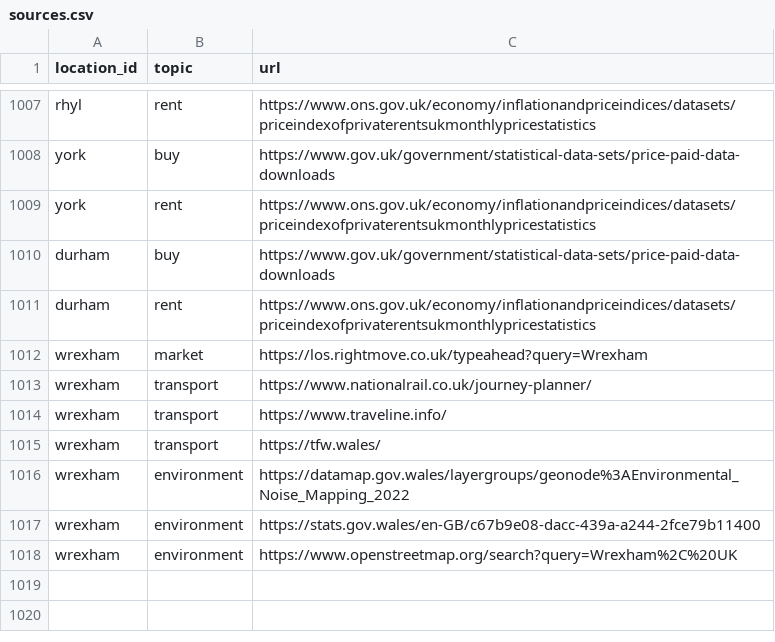
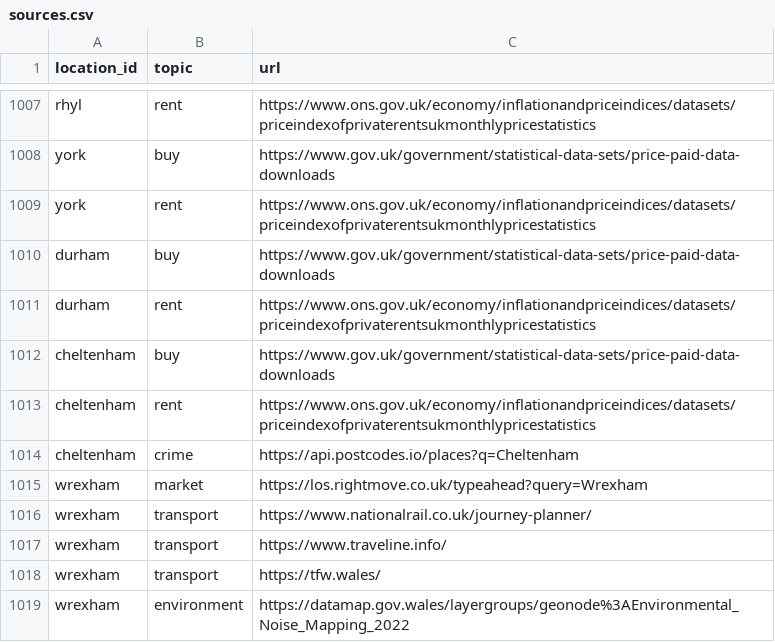
Before and after one commit to g-rutter/uk-flats, a CSV file: data/inputs/sources.csv, drawn as a sheet; only a part is shown, gaps mark what is left out; the shorter side is filled out with more unchanged rows; the diff names each change by its address in the sheet, - before the commit and + after, or states it on an @@ line.

```diff
--- a/data/inputs/sources.csv
+++ b/data/inputs/sources.csv
+row 1012: cheltenham | buy | https://www.gov.uk/government/statistical-data-sets/price-paid-data-downloads
+row 1013: cheltenham | rent | https://www.ons.gov.uk/economy/inflationandpriceindices/datasets/priceindexofprivaterentsukmonthlypricestatistics
+row 1014: cheltenham | crime | https://api.postcodes.io/places?q=Cheltenham
```
Also changed, not shown: data/derived/broad_screen.csv, data/derived/crime_boundary_audit.csv, 13 other files.
